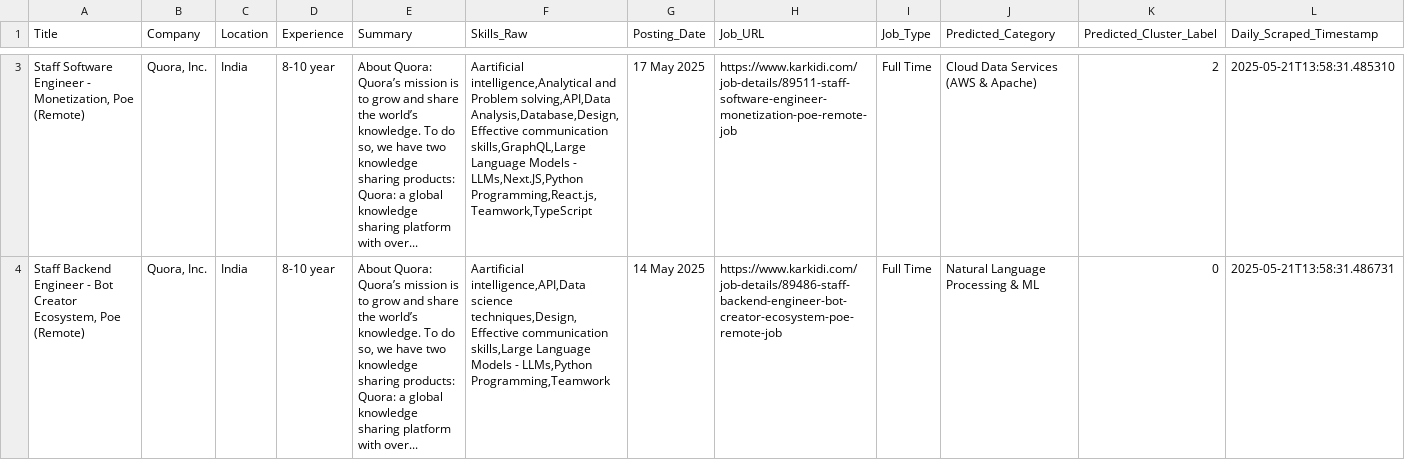
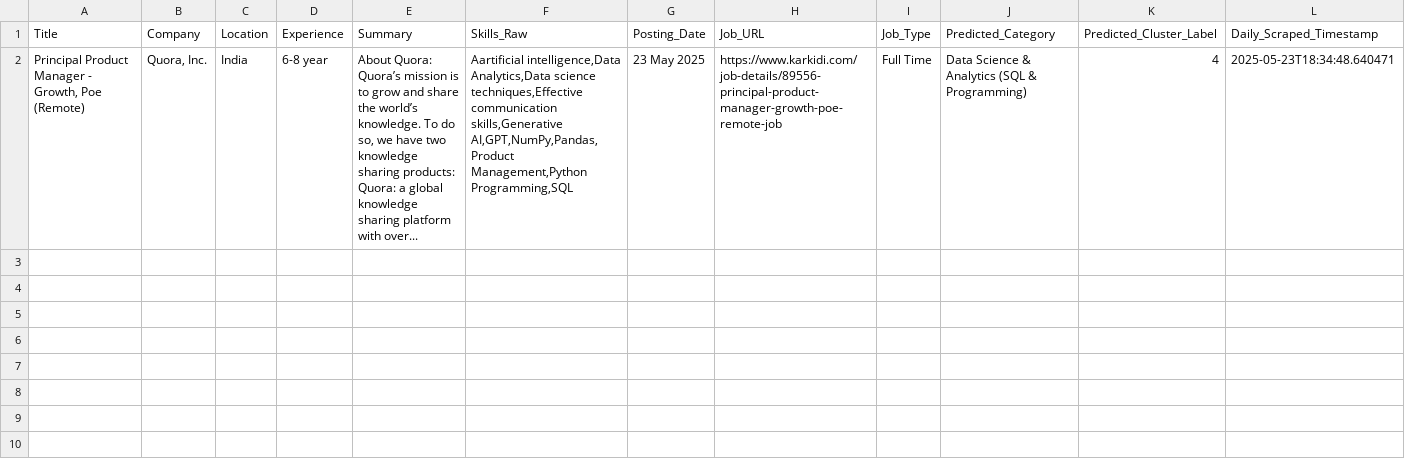
Before and after one commit to ajeem-codespace/skill-matched-job-notifier, a CSV file: data/todays_new_jobs.csv, drawn as a sheet; only a part is shown, gaps mark what is left out; removed rows and columns are numbered as before the commit, all else as after; rows hold the shown columns only; the diff covers the shown part only; the diff names each change by its address in the sheet, - before the commit and + after, or states it on an @@ line.

```diff
--- a/data/todays_new_jobs.csv
+++ b/data/todays_new_jobs.csv
-row 3: Staff Software Engineer - Monetization, Poe (Remote) | Quora, Inc. | India | 8-10 year | About Quora: Quora’s mission is to grow and share the world’s knowledge. To do so, we have two knowledge sharing products: Quora: a global knowledge sharing platform with over... | Aartificial intelligence,Analytical and Problem solving,API,Data Analysis,Database,Design,Effective communication skills,GraphQL,Large Language Models - LLMs,Next.JS,Python Programming,React.js,Teamwork,TypeScript | 17 May 2025 | https://www.karkidi.com/job-details/89511-staff-software-engineer-monetization-poe-remote-job | Full Time | Cloud Data Services (AWS & Apache) | 2 | 2025-05-21T13:58:31.485310
-A2 (Title): Staff Backend Engineer - Bot Creator Ecosystem, Poe (Remote)
+A2 (Title): Principal Product Manager - Growth, Poe (Remote)
-D2 (Experience): 8-10 year
+D2 (Experience): 6-8 year
-F2 (Skills_Raw): Aartificial intelligence,API,Data science techniques,Design,Effective communication skills,Large Language Models - LLMs,Python Programming,Teamwork
+F2 (Skills_Raw): Aartificial intelligence,Data Analytics,Data science techniques,Effective communication skills,Generative AI,GPT,NumPy,Pandas,Product Management,Python Programming,SQL
-G2 (Posting_Date): 14 May 2025
+G2 (Posting_Date): 23 May 2025
-H2 (Job_URL): https://www.karkidi.com/job-details/89486-staff-backend-engineer-bot-creator-ecosystem-poe-remote-job
+H2 (Job_URL): https://www.karkidi.com/job-details/89556-principal-product-manager-growth-poe-remote-job
-J2 (Predicted_Category): Natural Language Processing & ML
+J2 (Predicted_Category): Data Science & Analytics (SQL & Programming)
-K2 (Predicted_Cluster_Label): 0
+K2 (Predicted_Cluster_Label): 4
-L2 (Daily_Scraped_Timestamp): 2025-05-21T13:58:31.486731
+L2 (Daily_Scraped_Timestamp): 2025-05-23T18:34:48.640471
```
Also changed, not shown: 1 removed row elsewhere in this file, data/master_seen_urls.csv.
